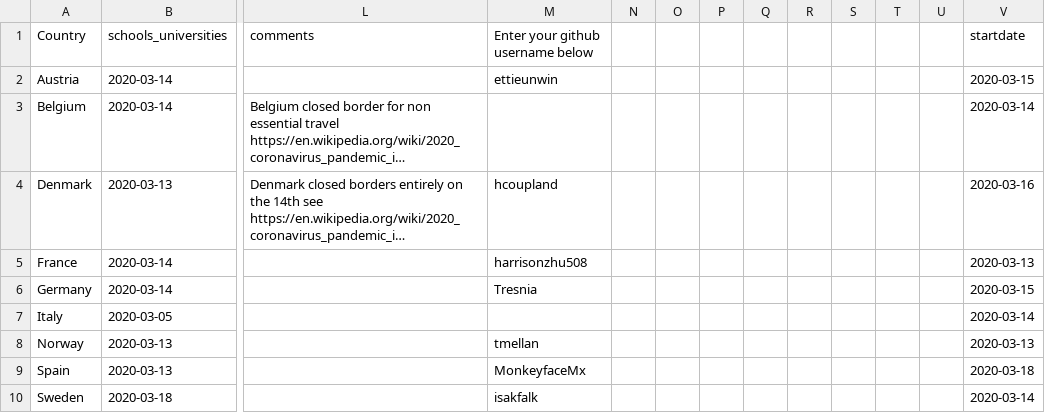
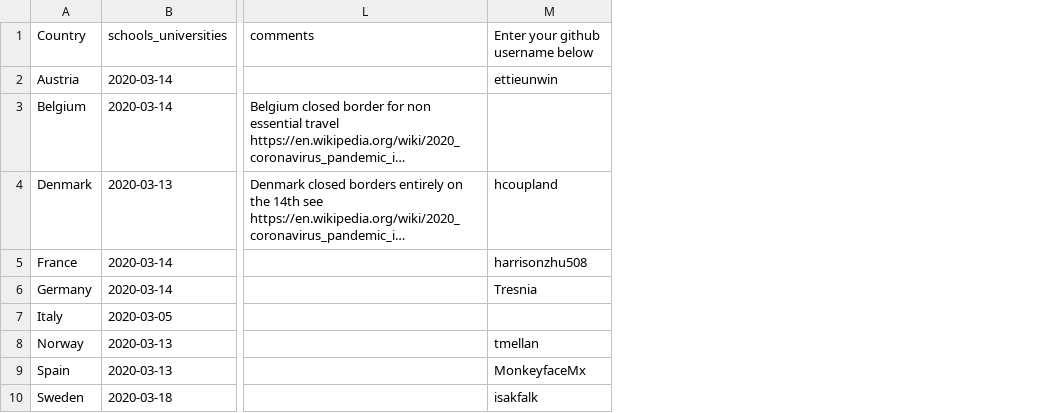
Before and after one commit to leonardo-calcagno/covid19model_latam, a CSV file: data/interventions.csv, drawn as a sheet; only a part is shown, gaps mark what is left out; long unchanged cells end in …; the diff names each change by its address in the sheet, - before the commit and + after, or states it on an @@ line.

```diff
--- a/data/interventions.csv
+++ b/data/interventions.csv
-column N, empty
-column O, empty
-column P, empty
-column Q, empty
-column R, empty
-column S, empty
-column T, empty
-column U, empty
-column V (startdate), rows 2-10: 2020-03-15 | 2020-03-14 | 2020-03-16 | 2020-03-13 | 2020-03-15 | 2020-03-14 | 2020-03-13 | 2020-03-18 | 2020-03-14
```
Also changed, not shown: data/COVID-19-up-to-date-latam.csv, 7 other files.
